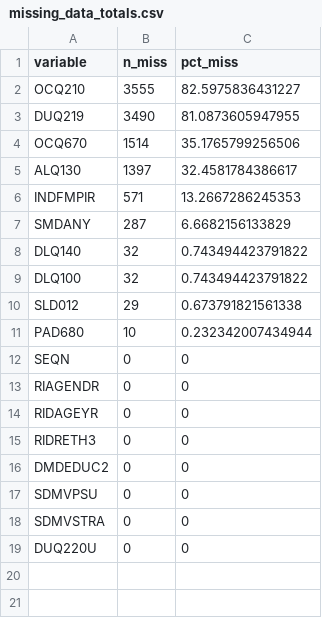
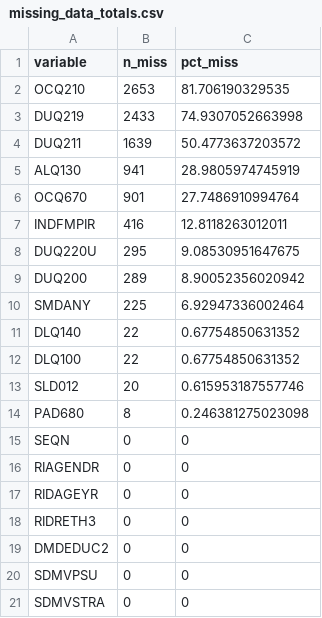
Before and after one commit to jimmybach/SleepeR_650_Final, a CSV file: data/missing_data_totals.csv, drawn as a sheet.

```diff
--- a/data/missing_data_totals.csv
+++ b/data/missing_data_totals.csv
@@ -1,12 +1,15 @@
 "variable","n_miss","pct_miss"
-"OCQ210",3555,82.5975836431227
-"DUQ219",3490,81.0873605947955
-"OCQ670",1514,35.1765799256506
-"ALQ130",1397,32.4581784386617
-"INDFMPIR",571,13.2667286245353
-"SMDANY",287,6.6682156133829
-"DLQ140",32,0.743494423791822
-"DLQ100",32,0.743494423791822
-"SLD012",29,0.673791821561338
-"PAD680",10,0.232342007434944
+"OCQ210",2653,81.706190329535
+"DUQ219",2433,74.9307052663998
+"DUQ211",1639,50.4773637203572
+"ALQ130",941,28.9805974745919
+"OCQ670",901,27.7486910994764
+"INDFMPIR",416,12.8118263012011
+"DUQ220U",295,9.08530951647675
+"DUQ200",289,8.90052356020942
+"SMDANY",225,6.92947336002464
+"DLQ140",22,0.67754850631352
+"DLQ100",22,0.67754850631352
+"SLD012",20,0.615953187557746
+"PAD680",8,0.246381275023098
 "SEQN",0,0
@@ -18,2 +21 @@
 "SDMVSTRA",0,0
-"DUQ220U",0,0
```
Also changed, not shown: 3 other files.
